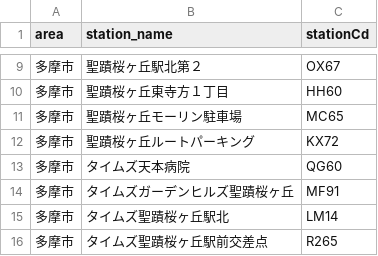
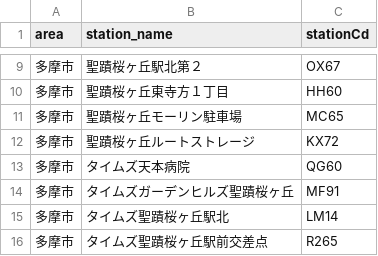
Before and after one commit to rkworks2025-coder/yoyakuLong, a CSV file: station_code_map.csv, drawn as a sheet; only a part is shown, gaps mark what is left out.

Commit message:
Update station_code_map.csv

```diff
--- a/station_code_map.csv
+++ b/station_code_map.csv
@@ -11,3 +11,3 @@ area,station_name,stationCd
 多摩市,聖蹟桜ヶ丘モーリン駐車場,MC65
-多摩市,聖蹟桜ヶ丘ルートパーキング,KX72
+多摩市,聖蹟桜ヶ丘ルートストレージ,KX72
 多摩市,タイムズ天本病院,QG60
```
